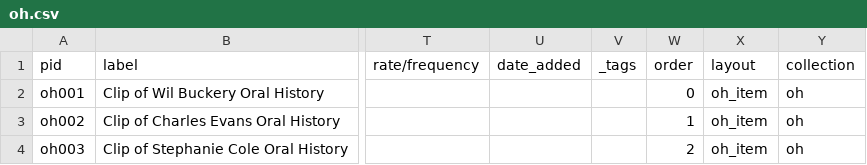
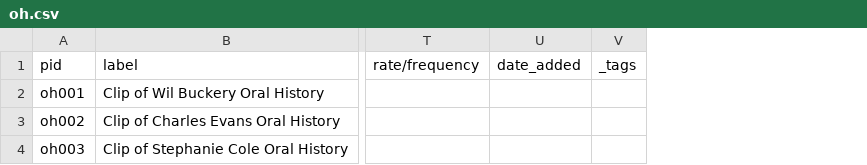
Before and after one commit to harlemeducationhistoryproject/hehp, a CSV file: _data/oh.csv, drawn as a sheet; only a part is shown, gaps mark what is left out; the diff names each change by its address in the sheet, - before the commit and + after, or states it on an @@ line.

Commit message:
fixed layout to show soundcloud clips, removed old oh

```diff
--- a/_data/oh.csv
+++ b/_data/oh.csv
-column W (order), rows 2-4: 0 | 1 | 2
-column X (layout), rows 2-4: all oh_item
-column Y (collection), rows 2-4: all oh
```
Also changed, not shown: 18 other files.
